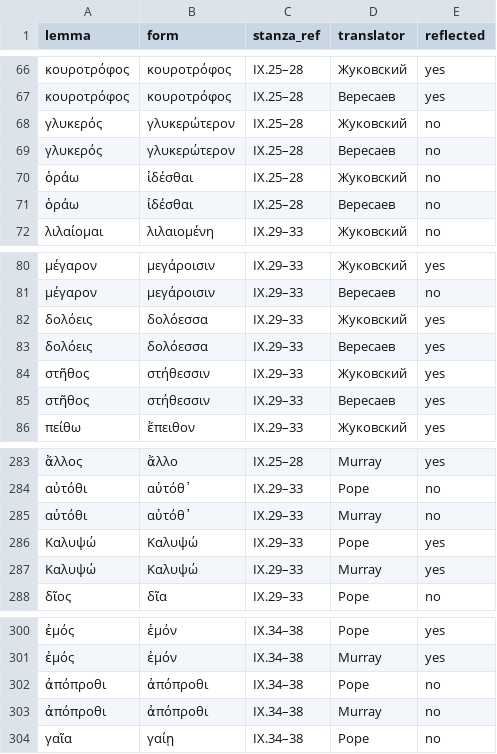
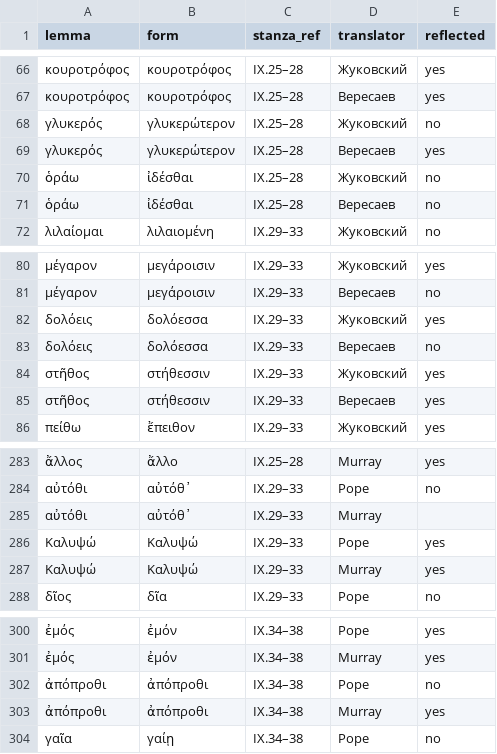
Before and after one commit to EEE-project/created_with_eee, a TSV file: ancient_greek/odyssey/2026_06_15/translation_presence.tsv, drawn as a sheet; only a part is shown, gaps mark what is left out; the diff covers the shown part only.

```diff
--- a/ancient_greek/odyssey/2026_06_15/translation_presence.tsv
+++ b/ancient_greek/odyssey/2026_06_15/translation_presence.tsv
@@ -68,3 +68,3 @@ lemma	form	stanza_ref	translator	reflected
 γλυκερός	γλυκερώτερον	IX.25–28	Жуковский	no
-γλυκερός	γλυκερώτερον	IX.25–28	Вересаев	no
+γλυκερός	γλυκερώτερον	IX.25–28	Вересаев	yes
 ὁράω	ἰδέσθαι	IX.25–28	Жуковский	no
@@ -82,3 +82,3 @@ lemma	form	stanza_ref	translator	reflected
 δολόεις	δολόεσσα	IX.29–33	Жуковский	yes
-δολόεις	δολόεσσα	IX.29–33	Вересаев	yes
+δολόεις	δολόεσσα	IX.29–33	Вересаев	no
 στῆθος	στήθεσσιν	IX.29–33	Жуковский	yes
@@ -284,3 +284,3 @@ lemma	form	stanza_ref	translator	reflected
 αὐτόθι	αὐτόθ᾽	IX.29–33	Pope	no
-αὐτόθι	αὐτόθ᾽	IX.29–33	Murray	no
+αὐτόθι	αὐτόθ᾽	IX.29–33	Murray	
 Καλυψώ	Καλυψώ	IX.29–33	Pope	yes
@@ -302,3 +302,3 @@ lemma	form	stanza_ref	translator	reflected
 ἀπόπροθι	ἀπόπροθι	IX.34–38	Pope	no
-ἀπόπροθι	ἀπόπροθι	IX.34–38	Murray	no
+ἀπόπροθι	ἀπόπροθι	IX.34–38	Murray	yes
 γαῖα	γαίῃ	IX.34–38	Pope	no
```
Also changed, not shown: 9 edited cells elsewhere in this file, ancient_greek/odyssey/2026_06_01/translation_presence.tsv, 2 other files.
